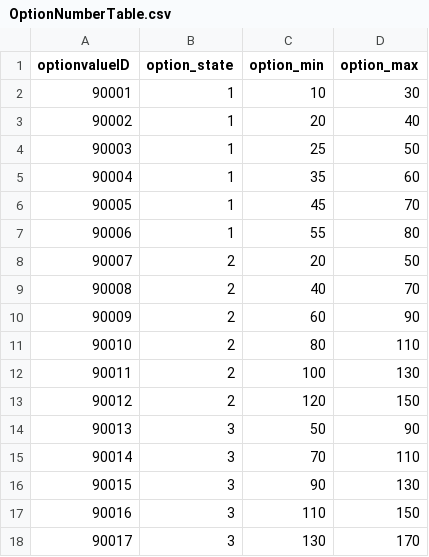
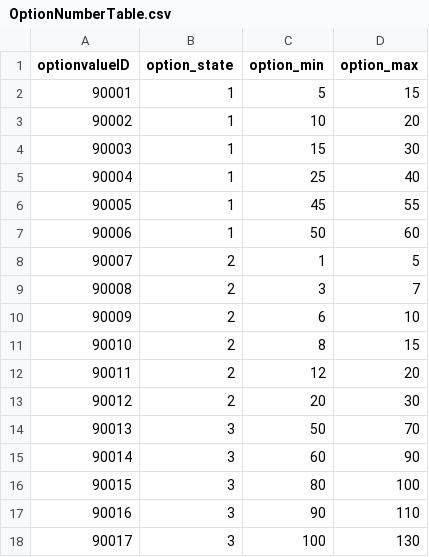
Before and after one commit to Kim-coding/SkillMaster, a CSV file: Assets/Resources/Table/OptionNumberTable.csv, drawn as a sheet; only a part is shown; the diff covers the shown part only.

```diff
--- a/Assets/Resources/Table/OptionNumberTable.csv
+++ b/Assets/Resources/Table/OptionNumberTable.csv
@@ -1,18 +1,18 @@
 optionvalueID,option_state,option_min,option_max
-90001,1,10,30
-90002,1,20,40
-90003,1,25,50
-90004,1,35,60
-90005,1,45,70
-90006,1,55,80
-90007,2,20,50
-90008,2,40,70
-90009,2,60,90
-90010,2,80,110
-90011,2,100,130
-90012,2,120,150
-90013,3,50,90
-90014,3,70,110
-90015,3,90,130
-90016,3,110,150
-90017,3,130,170
+90001,1,5,15
+90002,1,10,20
+90003,1,15,30
+90004,1,25,40
+90005,1,45,55
+90006,1,50,60
+90007,2,1,5
+90008,2,3,7
+90009,2,6,10
+90010,2,8,15
+90011,2,12,20
+90012,2,20,30
+90013,3,50,70
+90014,3,60,90
+90015,3,80,100
+90016,3,90,110
+90017,3,100,130
```
Also changed, not shown: 68 edited cells elsewhere in this file, Assets/Resources/Table/SkillTable.CSV, Assets/Resources/Table/UpgradeTable.CSV, 4 other files.
